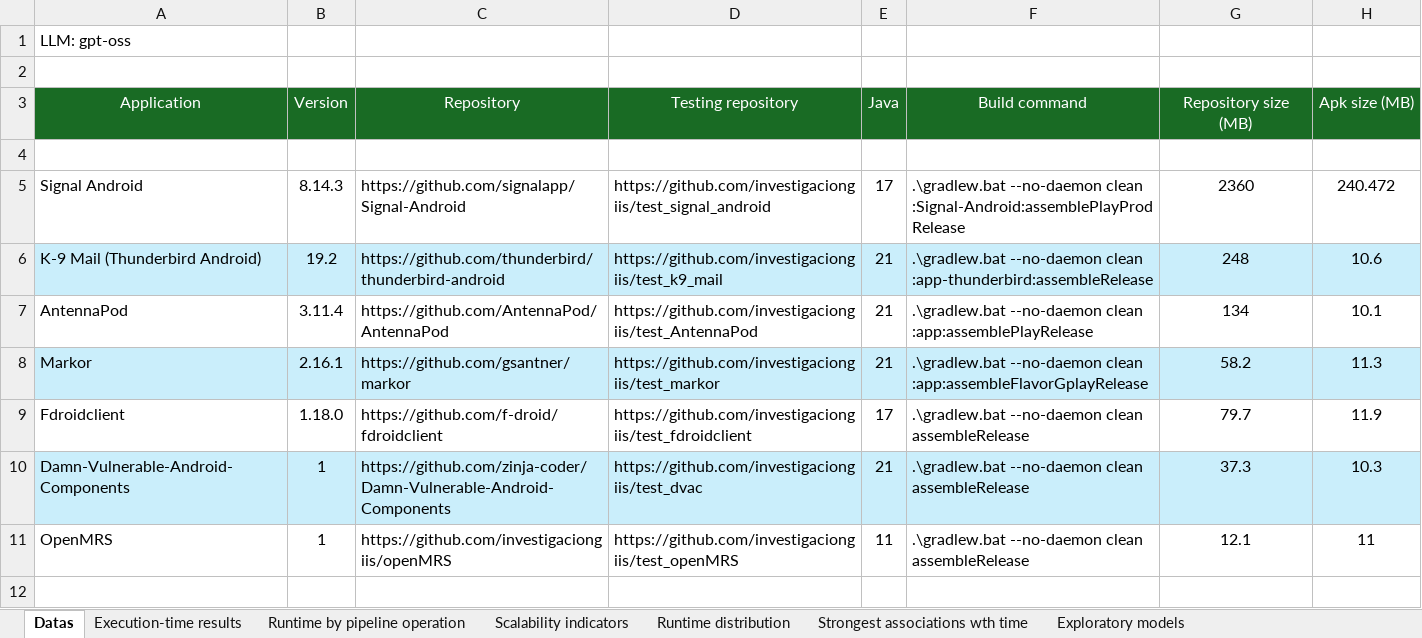
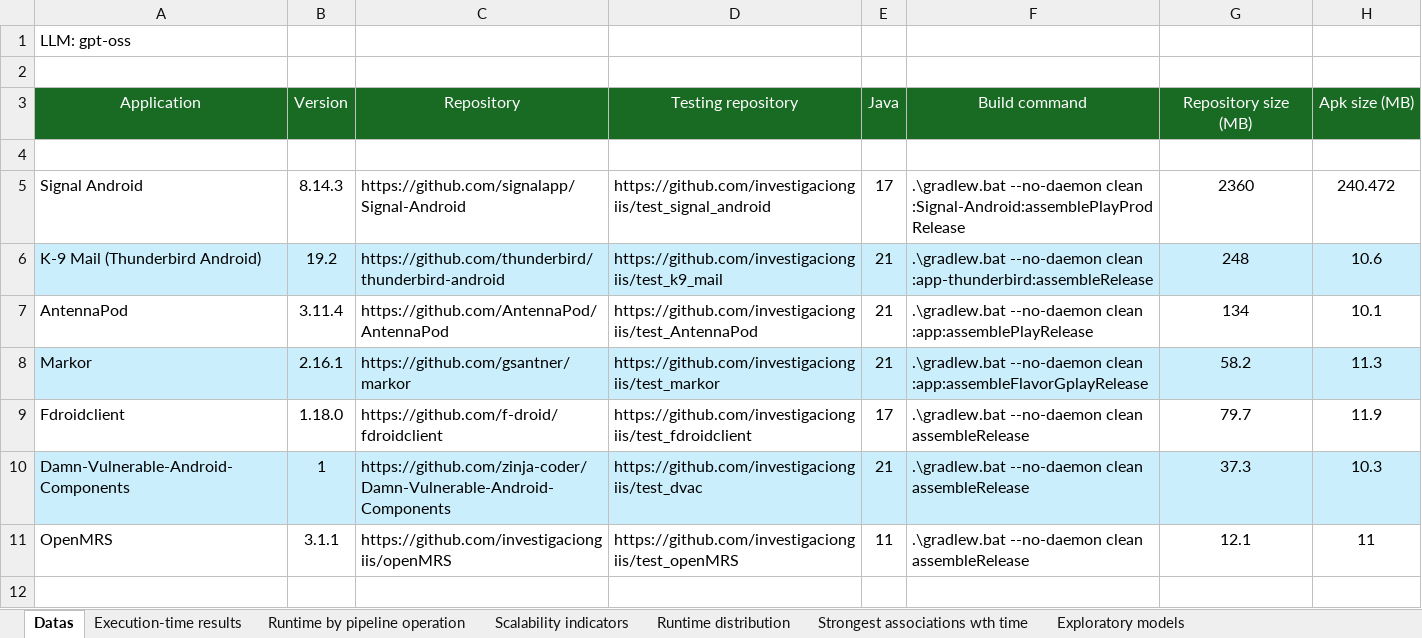
Before and after one commit to investigaciongiis/mSEC-AT, an Excel workbook: resources/evaluation/mSEC-AT_calculations_times.xlsx, sheet Datas, drawn as a sheet; only a part is shown; values as stored, in another font and other column widths than the file's, no borders; the diff names each change by its address in the sheet, - before the commit and + after, or states it on an @@ line.

Commit message:
Update README and add evaluation and prompt resources.

```diff
--- a/resources/evaluation/mSEC-AT_calculations_times.xlsx (sheet Datas)
+++ b/resources/evaluation/mSEC-AT_calculations_times.xlsx (sheet Datas)
-B11: 1
+B11: 3.1.1
```
Also changed, not shown: charts or pictures, 3 other files.
